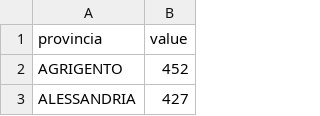
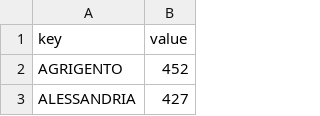
Before and after one commit to lezan/Scuole-data, a CSV file: data/dataProvincia.csv, drawn as a sheet; only a part is shown.

```diff
--- a/data/dataProvincia.csv
+++ b/data/dataProvincia.csv
@@ -1,2 +1,2 @@
-provincia,value
+key,value
 AGRIGENTO,452
```
Also changed, not shown: data/dataComune.csv, data/dataRegione.csv, 3 other files.
